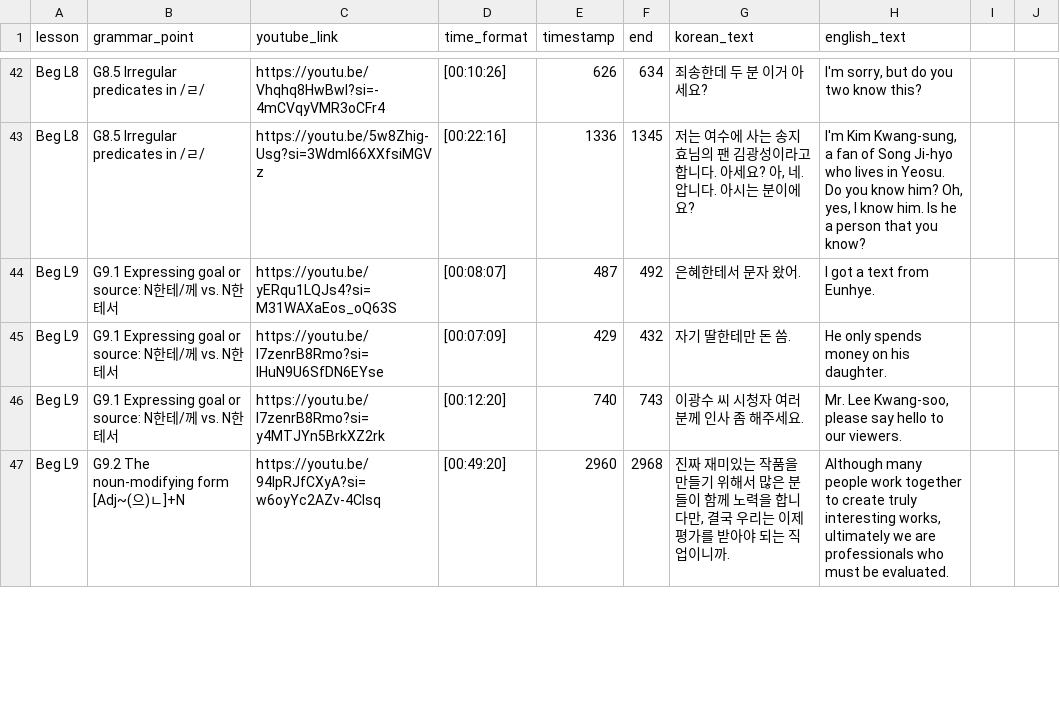
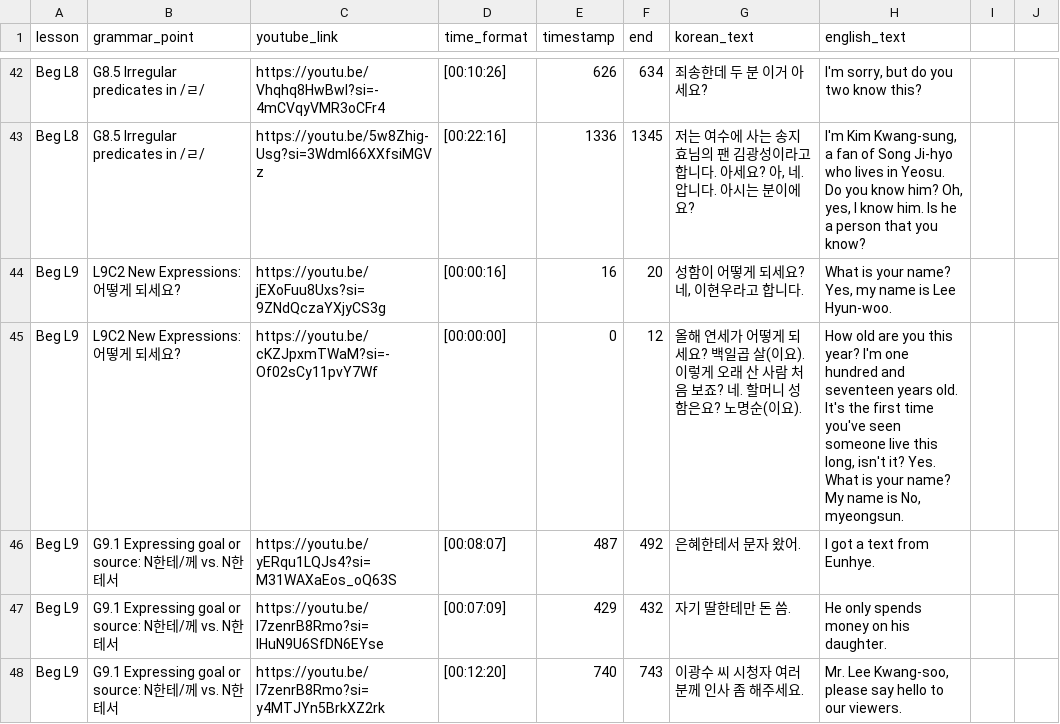
Before and after one commit to JuliaC29/koreanstudy_streamlit, a CSV file: data/fcstr2.csv, drawn as a sheet; only a part is shown, gaps mark what is left out; the shorter side is filled out with more unchanged rows.

Commit message:
file updated

```diff
--- a/data/fcstr2.csv
+++ b/data/fcstr2.csv
@@ -43,2 +43,4 @@ Beg L8,G8.5 Irregular predicates in /ㄹ/,https://youtu.be/Vhqhq8HwBwI?si=-4mCVq
 Beg L8,G8.5 Irregular predicates in /ㄹ/,https://youtu.be/5w8Zhig-Usg?si=3Wdml66XXfsiMGVz,[00:22:16],1336,1345,"저는 여수에 사는 송지효님의 팬 김광성이라고 합니다. 아세요? 아, 네. 압니다. 아시는 분이에요?","I'm Kim Kwang-sung, a fan of Song Ji-hyo who lives in Yeosu. Do you know him? Oh, yes, I know him. Is he a person that you know?",,
+Beg L9,L9C2 New Expressions: 어떻게 되세요?,https://youtu.be/jEXoFuu8Uxs?si=9ZNdQczaYXjyCS3g,[00:00:16],16,20,"성함이 어떻게 되세요? 네, 이현우라고 합니다.","What is your name? Yes, my name is Lee Hyun-woo.",,
+Beg L9,L9C2 New Expressions: 어떻게 되세요?,https://youtu.be/cKZJpxmTWaM?si=-Of02sCy11pvY7Wf,[00:00:00],0,12,올해 연세가 어떻게 되세요? 백일곱 살(이요). 이렇게 오래 산 사람 처음 보죠? 네. 할머니 성함은요? 노명순(이요).,"How old are you this year? I'm one hundred and seventeen years old. It's the first time you've seen someone live this long, isn't it? Yes. What is your name? My name is No, myeongsun.",,
 Beg L9,G9.1 Expressing goal or source: N한테/께 vs. N한테서,https://youtu.be/yERqu1LQJs4?si=M31WAXaEos_oQ63S,[00:08:07],487,492,은혜한테서 문자 왔어.,I got a text from Eunhye.,,
```
